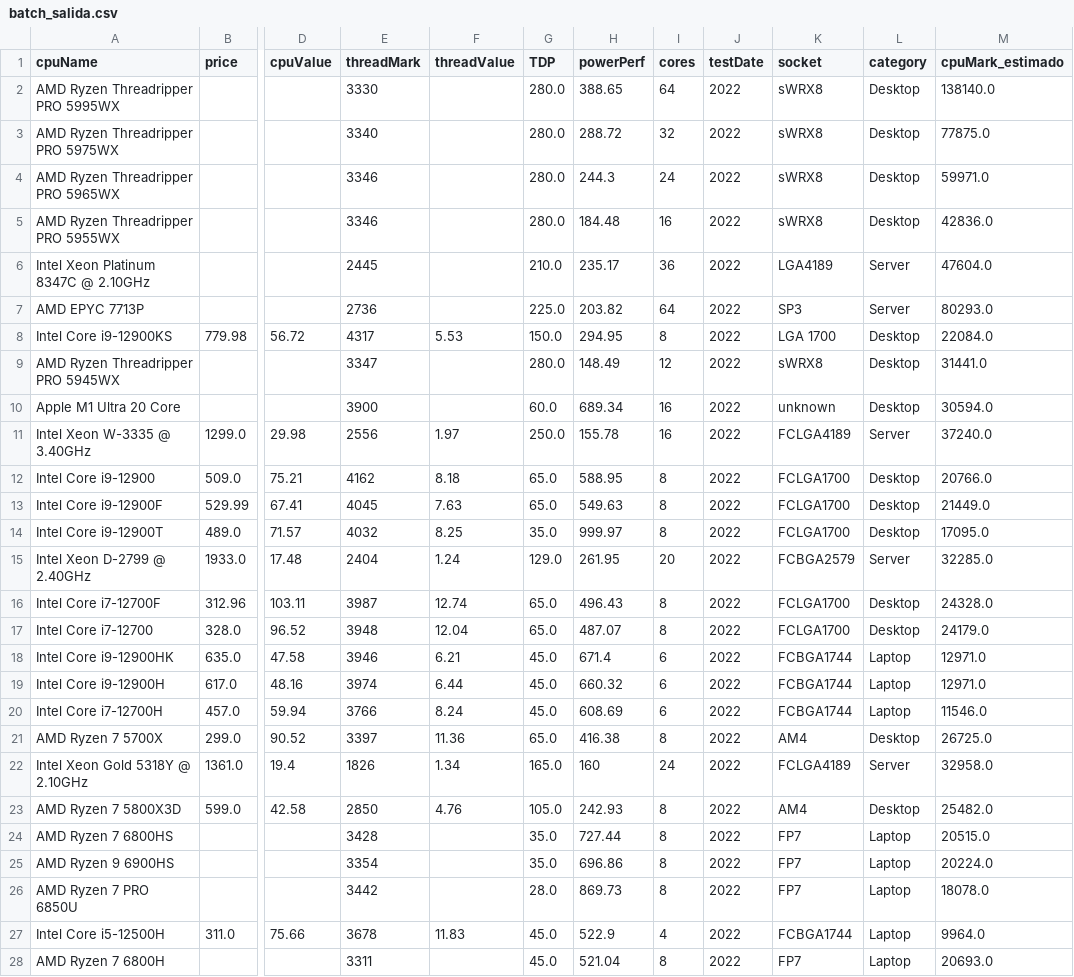
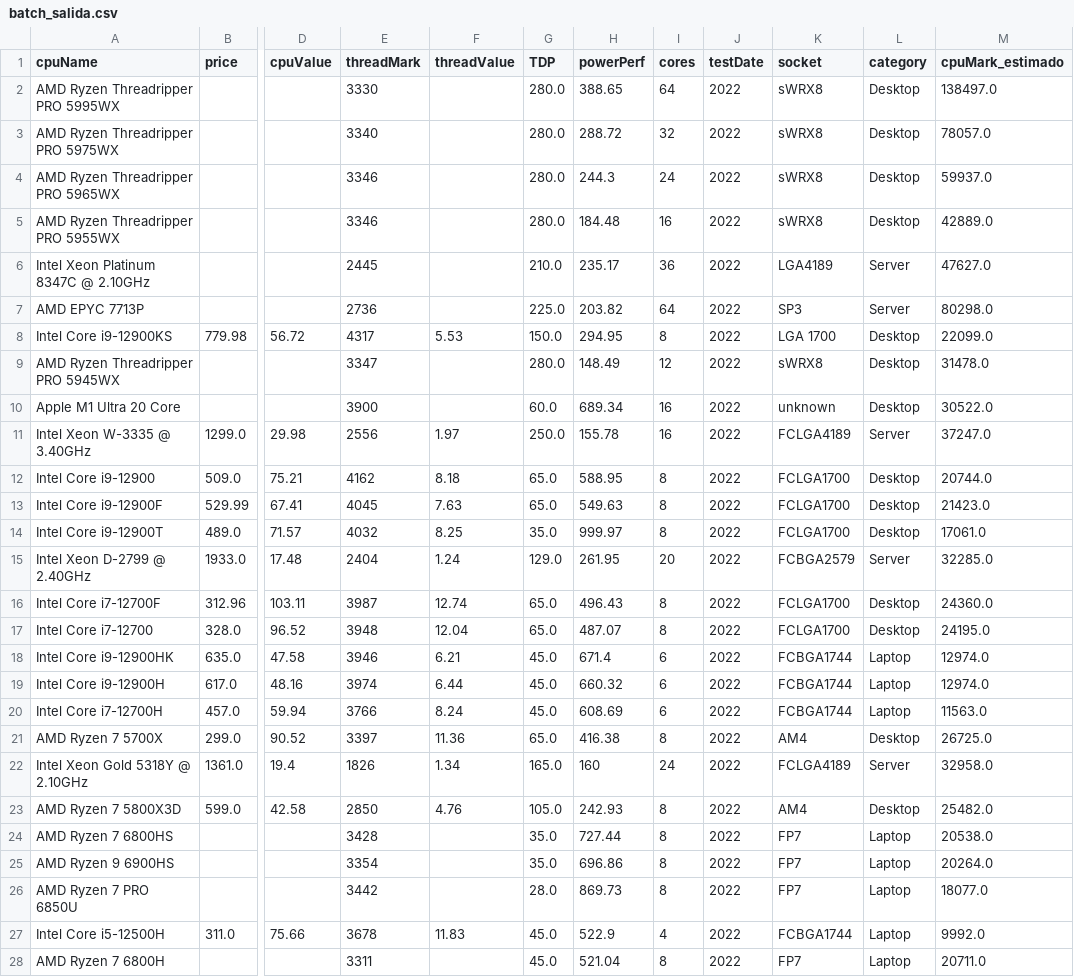
Before and after one commit to Tracker315/cpu-perf-mlops, a CSV file: datos/batch_salida.csv, drawn as a sheet; only a part is shown, gaps mark what is left out; the diff covers the shown part only; the diff names each change by its address in the sheet, - before the commit and + after, or states it on an @@ line.

```diff
--- a/datos/batch_salida.csv
+++ b/datos/batch_salida.csv
-M2 (cpuMark_estimado): 138140.0
+M2 (cpuMark_estimado): 138497.0
-M3 (cpuMark_estimado): 77875.0
+M3 (cpuMark_estimado): 78057.0
-M4 (cpuMark_estimado): 59971.0
+M4 (cpuMark_estimado): 59937.0
-M5 (cpuMark_estimado): 42836.0
+M5 (cpuMark_estimado): 42889.0
-M6 (cpuMark_estimado): 47604.0
+M6 (cpuMark_estimado): 47627.0
-M7 (cpuMark_estimado): 80293.0
+M7 (cpuMark_estimado): 80298.0
-M8 (cpuMark_estimado): 22084.0
+M8 (cpuMark_estimado): 22099.0
-M9 (cpuMark_estimado): 31441.0
+M9 (cpuMark_estimado): 31478.0
-M10 (cpuMark_estimado): 30594.0
+M10 (cpuMark_estimado): 30522.0
-M11 (cpuMark_estimado): 37240.0
+M11 (cpuMark_estimado): 37247.0
-M12 (cpuMark_estimado): 20766.0
+M12 (cpuMark_estimado): 20744.0
-M13 (cpuMark_estimado): 21449.0
+M13 (cpuMark_estimado): 21423.0
-M14 (cpuMark_estimado): 17095.0
+M14 (cpuMark_estimado): 17061.0
-M16 (cpuMark_estimado): 24328.0
+M16 (cpuMark_estimado): 24360.0
-M17 (cpuMark_estimado): 24179.0
+M17 (cpuMark_estimado): 24195.0
-M18:M19 (cpuMark_estimado): 12971.0
+M18:M19 (cpuMark_estimado): 12974.0
-M20 (cpuMark_estimado): 11546.0
+M20 (cpuMark_estimado): 11563.0
-M24 (cpuMark_estimado): 20515.0
+M24 (cpuMark_estimado): 20538.0
-M25 (cpuMark_estimado): 20224.0
+M25 (cpuMark_estimado): 20264.0
-M26 (cpuMark_estimado): 18078.0
+M26 (cpuMark_estimado): 18077.0
-M27 (cpuMark_estimado): 9964.0
+M27 (cpuMark_estimado): 9992.0
-M28 (cpuMark_estimado): 20693.0
+M28 (cpuMark_estimado): 20711.0
```
Also changed, not shown: 40 edited cells elsewhere in this file, reportes/cruzado_cortes.csv, reportes/cruzado_traducidos.csv, 4 other files.
